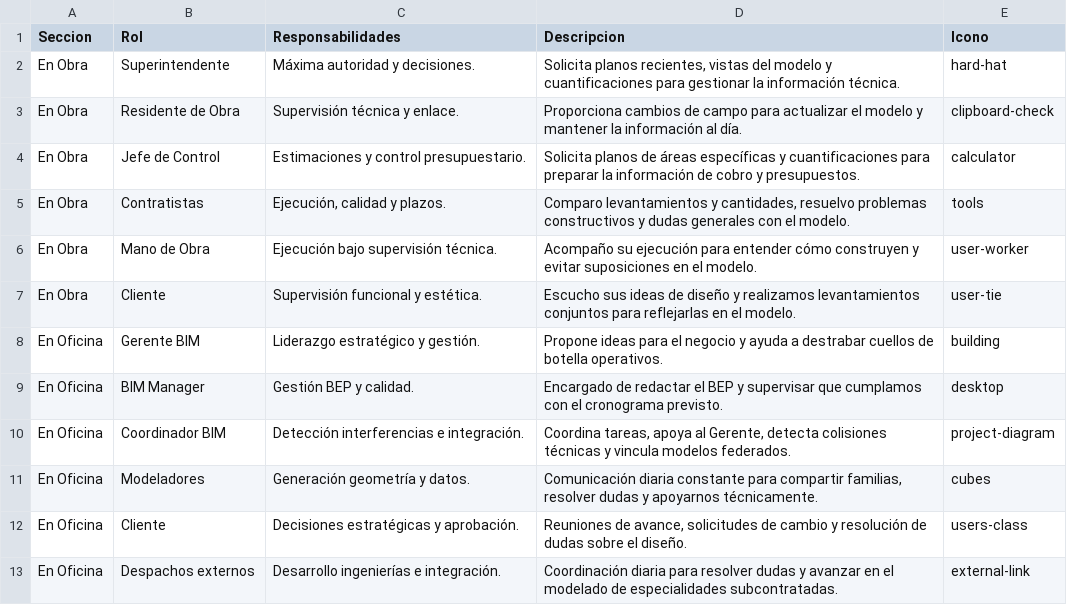
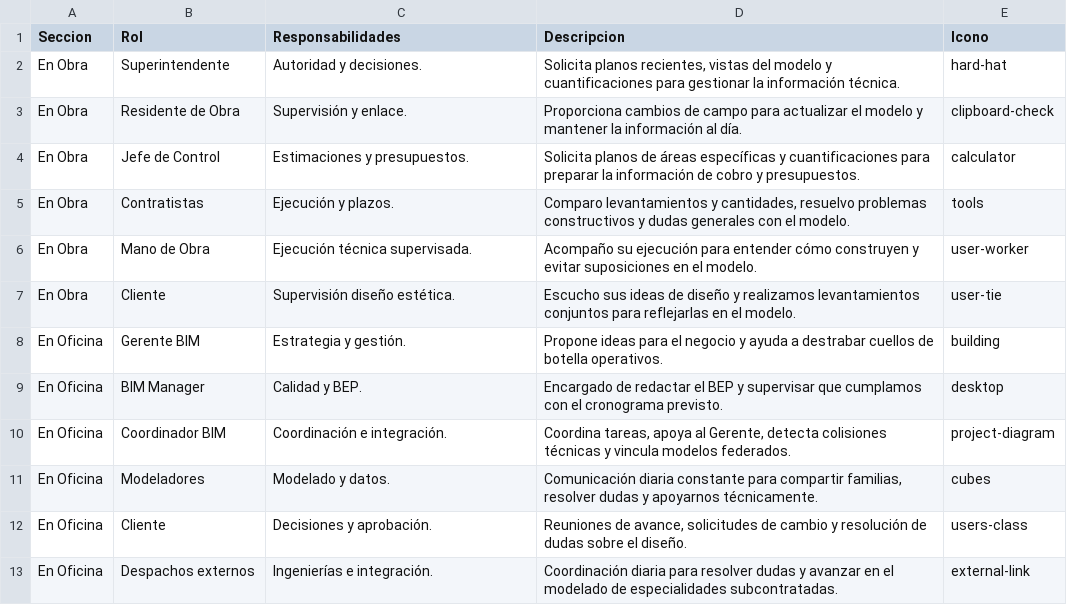
Before and after one commit to eduardoehr89-source/portafolio, a CSV file: Colaboración_portafolio.csv, drawn as a sheet.

Commit message:
Add files via upload

```diff
--- a/Colaboración_portafolio.csv
+++ b/Colaboración_portafolio.csv
@@ -1,13 +1,13 @@
 Seccion,Rol,Responsabilidades,Descripcion,Icono
-En Obra,Superintendente,Máxima autoridad y decisiones.,"Solicita planos recientes, vistas del modelo y cuantificaciones para gestionar la información técnica.",hard-hat
-En Obra,Residente de Obra,Supervisión técnica y enlace.,Proporciona cambios de campo para actualizar el modelo y mantener la información al día.,clipboard-check
-En Obra,Jefe de Control,Estimaciones y control presupuestario.,Solicita planos de áreas específicas y cuantificaciones para preparar la información de cobro y presupuestos.,calculator
-En Obra,Contratistas,"Ejecución, calidad y plazos.","Comparo levantamientos y cantidades, resuelvo problemas constructivos y dudas generales con el modelo.",tools
-En Obra,Mano de Obra,Ejecución bajo supervisión técnica.,Acompaño su ejecución para entender cómo construyen y evitar suposiciones en el modelo.,user-worker
-En Obra,Cliente,Supervisión funcional y estética.,Escucho sus ideas de diseño y realizamos levantamientos conjuntos para reflejarlas en el modelo.,user-tie
-En Oficina,Gerente BIM,Liderazgo estratégico y gestión.,Propone ideas para el negocio y ayuda a destrabar cuellos de botella operativos.,building
-En Oficina,BIM Manager,Gestión BEP y calidad.,Encargado de redactar el BEP y supervisar que cumplamos con el cronograma previsto.,desktop
-En Oficina,Coordinador BIM,Detección interferencias e integración.,"Coordina tareas, apoya al Gerente, detecta colisiones técnicas y vincula modelos federados.",project-diagram
-En Oficina,Modeladores,Generación geometría y datos.,"Comunicación diaria constante para compartir familias, resolver dudas y apoyarnos técnicamente.",cubes
-En Oficina,Cliente,Decisiones estratégicas y aprobación.,"Reuniones de avance, solicitudes de cambio y resolución de dudas sobre el diseño.",users-class
-En Oficina,Despachos externos,Desarrollo ingenierías e integración.,Coordinación diaria para resolver dudas y avanzar en el modelado de especialidades subcontratadas.,external-link
+En Obra,Superintendente,Autoridad y decisiones.,"Solicita planos recientes, vistas del modelo y cuantificaciones para gestionar la información técnica.",hard-hat
+En Obra,Residente de Obra,Supervisión y enlace.,Proporciona cambios de campo para actualizar el modelo y mantener la información al día.,clipboard-check
+En Obra,Jefe de Control,Estimaciones y presupuestos.,Solicita planos de áreas específicas y cuantificaciones para preparar la información de cobro y presupuestos.,calculator
+En Obra,Contratistas,Ejecución y plazos.,"Comparo levantamientos y cantidades, resuelvo problemas constructivos y dudas generales con el modelo.",tools
+En Obra,Mano de Obra,Ejecución técnica supervisada.,Acompaño su ejecución para entender cómo construyen y evitar suposiciones en el modelo.,user-worker
+En Obra,Cliente,Supervisión diseño estética.,Escucho sus ideas de diseño y realizamos levantamientos conjuntos para reflejarlas en el modelo.,user-tie
+En Oficina,Gerente BIM,Estrategia y gestión.,Propone ideas para el negocio y ayuda a destrabar cuellos de botella operativos.,building
+En Oficina,BIM Manager,Calidad y BEP.,Encargado de redactar el BEP y supervisar que cumplamos con el cronograma previsto.,desktop
+En Oficina,Coordinador BIM,Coordinación e integración.,"Coordina tareas, apoya al Gerente, detecta colisiones técnicas y vincula modelos federados.",project-diagram
+En Oficina,Modeladores,Modelado y datos.,"Comunicación diaria constante para compartir familias, resolver dudas y apoyarnos técnicamente.",cubes
+En Oficina,Cliente,Decisiones y aprobación.,"Reuniones de avance, solicitudes de cambio y resolución de dudas sobre el diseño.",users-class
+En Oficina,Despachos externos,Ingenierías e integración.,Coordinación diaria para resolver dudas y avanzar en el modelado de especialidades subcontratadas.,external-link
```
